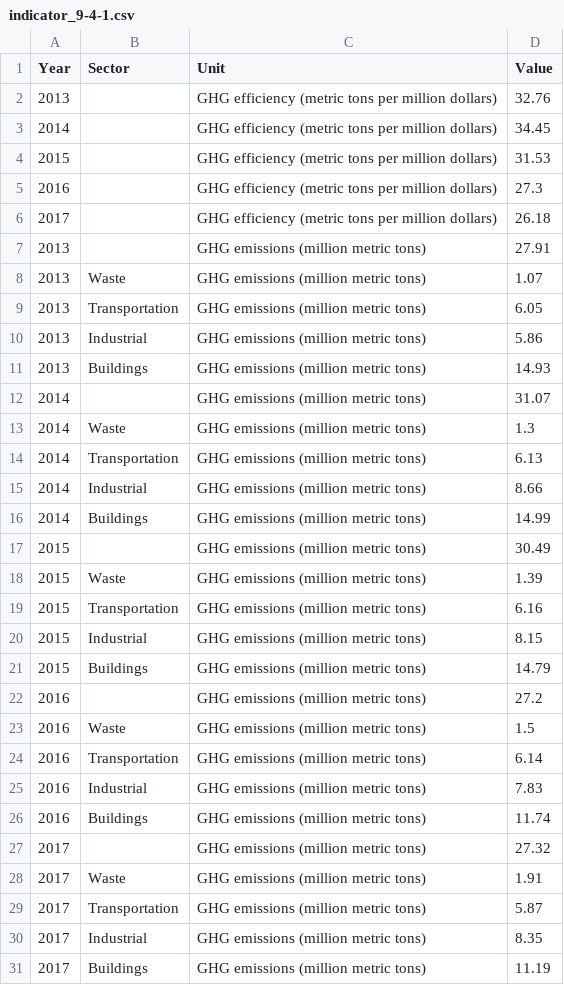
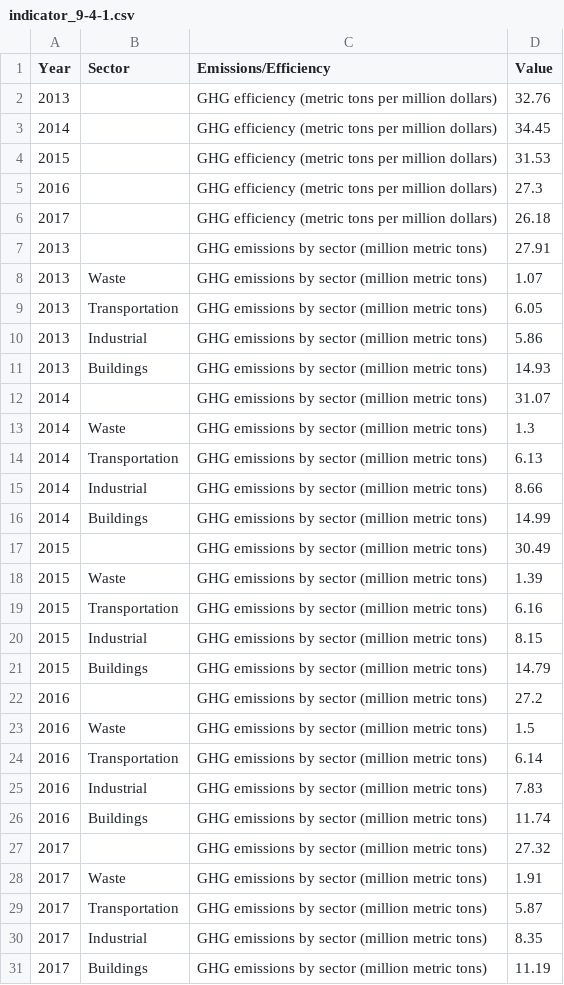
Before and after one commit to CityOfLosAngeles/open-sdg-data-starter, a CSV file: data/indicator_9-4-1.csv, drawn as a sheet.

Commit message:
Update indicator_9-4-1.csv

```diff
--- a/data/indicator_9-4-1.csv
+++ b/data/indicator_9-4-1.csv
@@ -1,2 +1,2 @@
-Year,Sector,Unit,Value
+Year,Sector,Emissions/Efficiency,Value
 2013,,GHG efficiency (metric tons per million dollars),32.76
@@ -6,26 +6,26 @@ Year,Sector,Unit,Value
 2017,,GHG efficiency (metric tons per million dollars),26.18
-2013,,GHG emissions (million metric tons),27.91
-2013,Waste,GHG emissions (million metric tons),1.07
-2013,Transportation,GHG emissions (million metric tons),6.05
-2013,Industrial,GHG emissions (million metric tons),5.86
-2013,Buildings,GHG emissions (million metric tons),14.93
-2014,,GHG emissions (million metric tons),31.07
-2014,Waste,GHG emissions (million metric tons),1.3
-2014,Transportation,GHG emissions (million metric tons),6.13
-2014,Industrial,GHG emissions (million metric tons),8.66
-2014,Buildings,GHG emissions (million metric tons),14.99
-2015,,GHG emissions (million metric tons),30.49
-2015,Waste,GHG emissions (million metric tons),1.39
-2015,Transportation,GHG emissions (million metric tons),6.16
-2015,Industrial,GHG emissions (million metric tons),8.15
-2015,Buildings,GHG emissions (million metric tons),14.79
-2016,,GHG emissions (million metric tons),27.2
-2016,Waste,GHG emissions (million metric tons),1.5
-2016,Transportation,GHG emissions (million metric tons),6.14
-2016,Industrial,GHG emissions (million metric tons),7.83
-2016,Buildings,GHG emissions (million metric tons),11.74
-2017,,GHG emissions (million metric tons),27.32
-2017,Waste,GHG emissions (million metric tons),1.91
-2017,Transportation,GHG emissions (million metric tons),5.87
-2017,Industrial,GHG emissions (million metric tons),8.35
-2017,Buildings,GHG emissions (million metric tons),11.19
+2013,,GHG emissions by sector (million metric tons),27.91
+2013,Waste,GHG emissions by sector (million metric tons),1.07
+2013,Transportation,GHG emissions by sector (million metric tons),6.05
+2013,Industrial,GHG emissions by sector (million metric tons),5.86
+2013,Buildings,GHG emissions by sector (million metric tons),14.93
+2014,,GHG emissions by sector (million metric tons),31.07
+2014,Waste,GHG emissions by sector (million metric tons),1.3
+2014,Transportation,GHG emissions by sector (million metric tons),6.13
+2014,Industrial,GHG emissions by sector (million metric tons),8.66
+2014,Buildings,GHG emissions by sector (million metric tons),14.99
+2015,,GHG emissions by sector (million metric tons),30.49
+2015,Waste,GHG emissions by sector (million metric tons),1.39
+2015,Transportation,GHG emissions by sector (million metric tons),6.16
+2015,Industrial,GHG emissions by sector (million metric tons),8.15
+2015,Buildings,GHG emissions by sector (million metric tons),14.79
+2016,,GHG emissions by sector (million metric tons),27.2
+2016,Waste,GHG emissions by sector (million metric tons),1.5
+2016,Transportation,GHG emissions by sector (million metric tons),6.14
+2016,Industrial,GHG emissions by sector (million metric tons),7.83
+2016,Buildings,GHG emissions by sector (million metric tons),11.74
+2017,,GHG emissions by sector (million metric tons),27.32
+2017,Waste,GHG emissions by sector (million metric tons),1.91
+2017,Transportation,GHG emissions by sector (million metric tons),5.87
+2017,Industrial,GHG emissions by sector (million metric tons),8.35
+2017,Buildings,GHG emissions by sector (million metric tons),11.19
```
